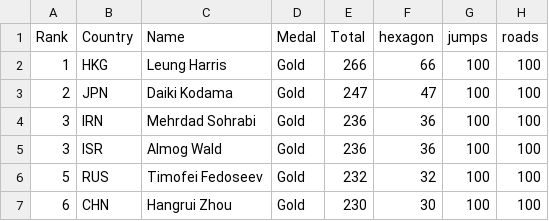
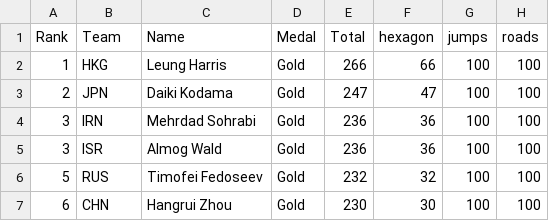
Before and after one commit to ia-toki/apio-2021-web, a TSV file: results.tsv, drawn as a sheet; only a part is shown.

Commit message:
Fix results

```diff
--- a/results.tsv
+++ b/results.tsv
@@ -1,2 +1,2 @@
-Rank	Country	Name	Medal	Total	hexagon	jumps	roads
+Rank	Team	Name	Medal	Total	hexagon	jumps	roads
 1	HKG	Leung Harris 	Gold	266	66	100	100
```
Also changed, not shown: open-results.tsv, 1 other file.
